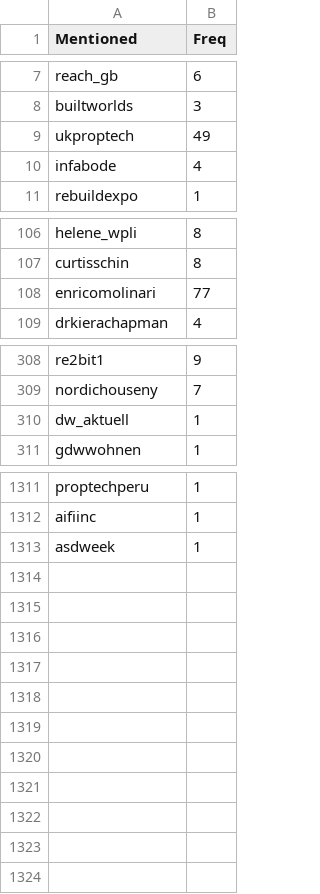
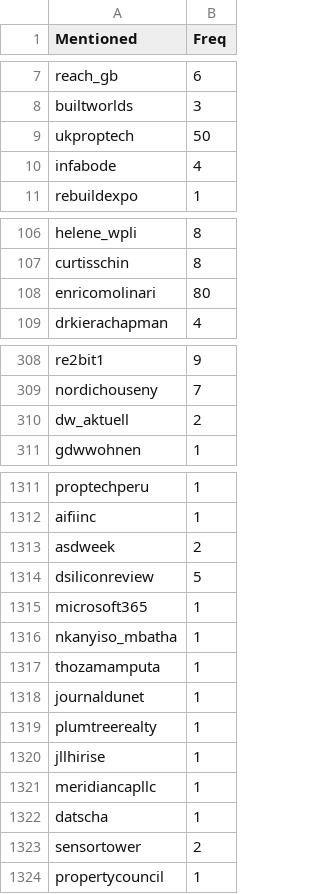
Before and after one commit to aariassanta/twitter-nlp, a CSV file: csv/mentions.csv, drawn as a sheet; only a part is shown, gaps mark what is left out; the diff covers the shown part only.

```diff
--- a/csv/mentions.csv
+++ b/csv/mentions.csv
@@ -8,3 +8,3 @@ reach_gb,6
 builtworlds,3
-ukproptech,49
+ukproptech,50
 infabode,4
@@ -107,3 +107,3 @@ helene_wpli,8
 curtisschin,8
-enricomolinari,77
+enricomolinari,80
 drkierachapman,4
@@ -309,3 +309,3 @@ re2bit1,9
 nordichouseny,7
-dw_aktuell,1
+dw_aktuell,2
 gdwwohnen,1
@@ -1312,2 +1312,13 @@ proptechperu,1
 aifiinc,1
-asdweek,1
+asdweek,2
+dsiliconreview,5
+microsoft365,1
+nkanyiso_mbatha,1
+thozamamputa,1
+journaldunet,1
+plumtreerealty,1
+jllhirise,1
+meridiancapllc,1
+datscha,1
+sensortower,2
+propertycouncil,1
```
Also changed, not shown: 4 edited cells elsewhere in this file, csv/Retweeted.csv, csv/Users.csv, 10 other files.
